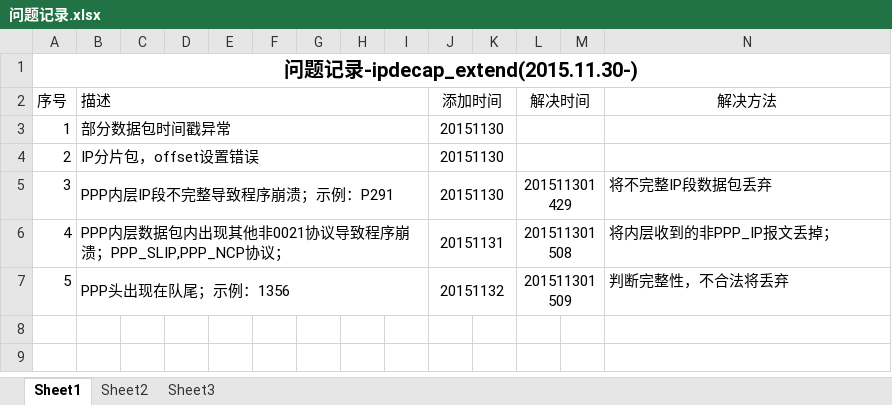
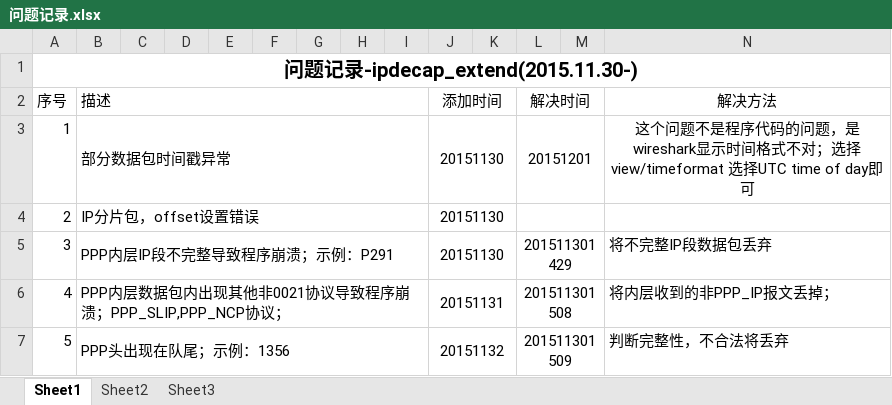
Before and after one commit to BAOGEGEZHANG/ipdecap_extend, an Excel workbook: doc/问题记录.xlsx, sheet Sheet1, drawn as a sheet; values as stored, in another font and other column widths than the file's, no borders; the diff names each change by its address in the sheet, - before the commit and + after, or states it on an @@ line.

Commit message:
时间：20151201 BUG:01 原因：wireshark view/time display format/utc time of day,wireshark显示时间格式问题，已经解决

```diff
--- a/doc/问题记录.xlsx (sheet Sheet1)
+++ b/doc/问题记录.xlsx (sheet Sheet1)
-L3 (解决时间): (empty)
+L3 (解决时间): 20151201
-N3 (解决方法): (empty)
+N3 (解决方法): 这个问题不是程序代码的问题，是wireshark显示时间格式不对；选择view/timeformat 选择UTC time of day即可
```
Also changed, not shown: 1 other file.
